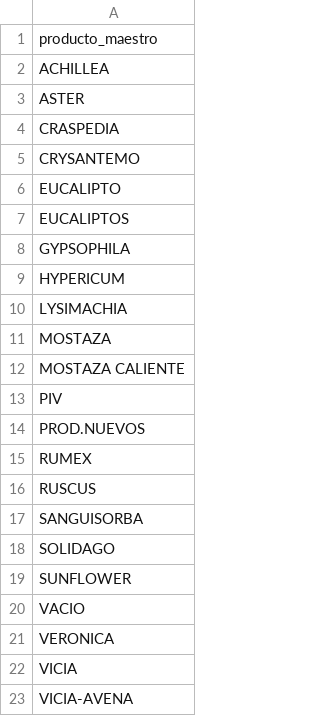
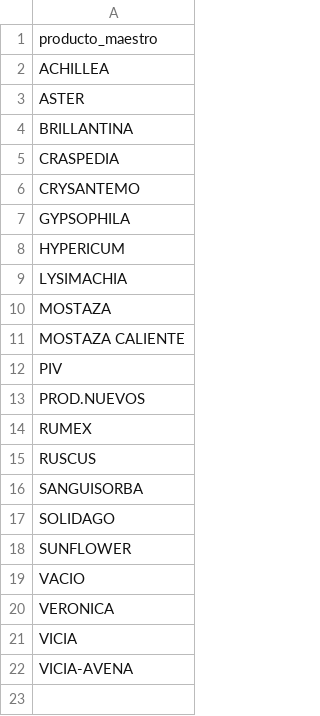
Before and after one commit to renealejo96/Dw_Florsani, a CSV file: data/cosechas/productos_maestros.csv, drawn as a sheet; removed rows and columns are numbered as before the commit, all else as after; the diff names each change by its address in the sheet, - before the commit and + after, or states it on an @@ line.

```diff
--- a/data/cosechas/productos_maestros.csv
+++ b/data/cosechas/productos_maestros.csv
+row 4: BRILLANTINA
-row 6: EUCALIPTO
-row 7: EUCALIPTOS
```
Also changed, not shown: data/cosechas/MAESTRO_PROS.csv, data/cosechas/variedades.csv, 11 other files.
